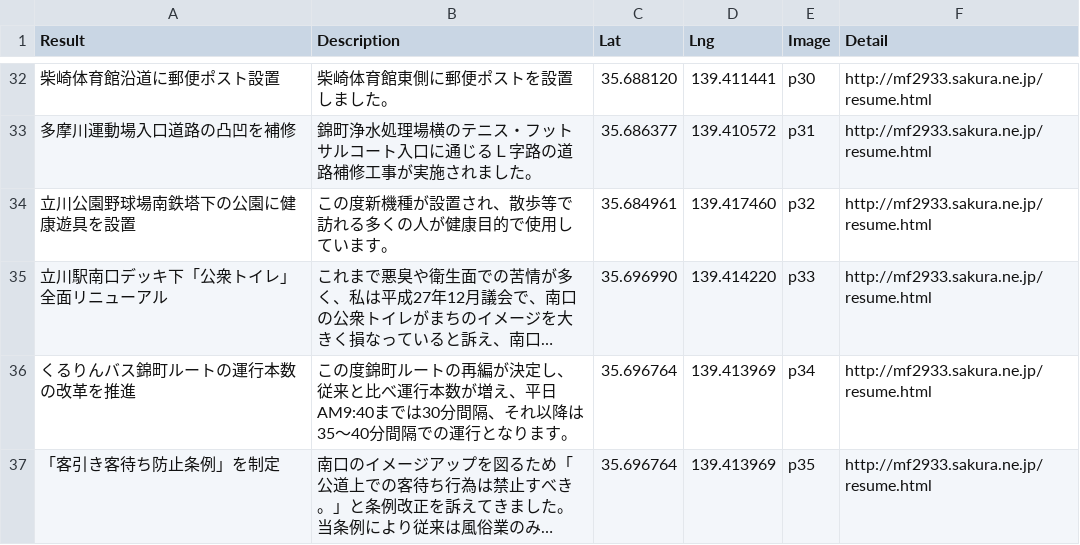
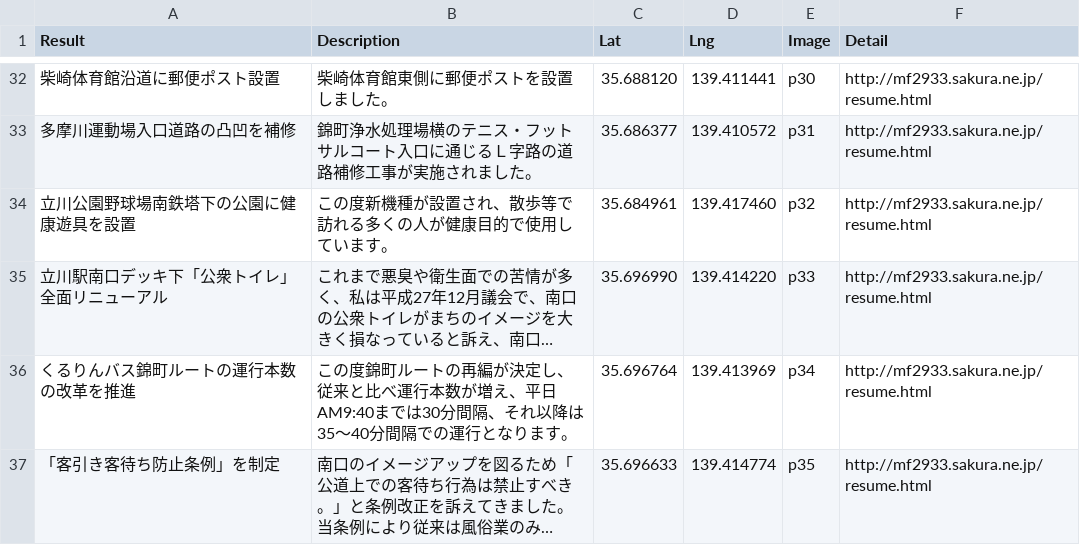
Before and after one commit to komeimap/tachikawa02, a CSV file: data.csv, drawn as a sheet; only a part is shown, gaps mark what is left out; long unchanged cells end in …; the diff names each change by its address in the sheet, - before the commit and + after, or states it on an @@ line.

Commit message:
位置修正

```diff
--- a/data.csv
+++ b/data.csv
-C37 (Lat): 35.696764
+C37 (Lat): 35.696633
-D37 (Lng): 139.413969
+D37 (Lng): 139.414774
```
